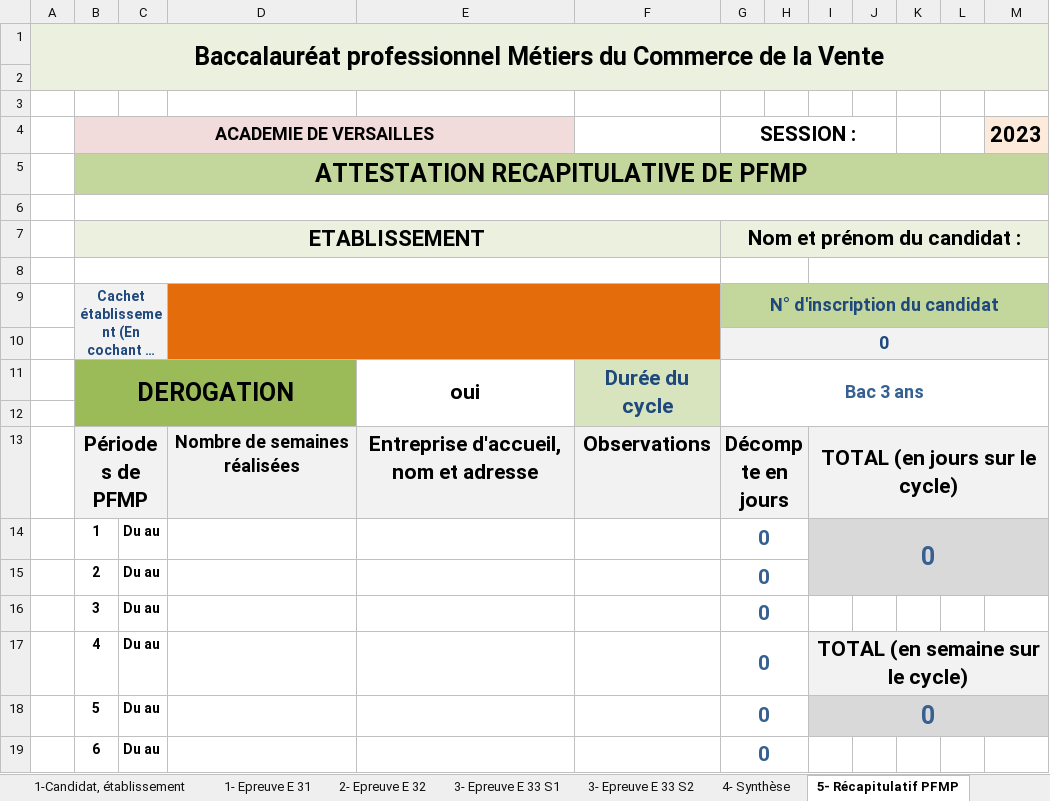
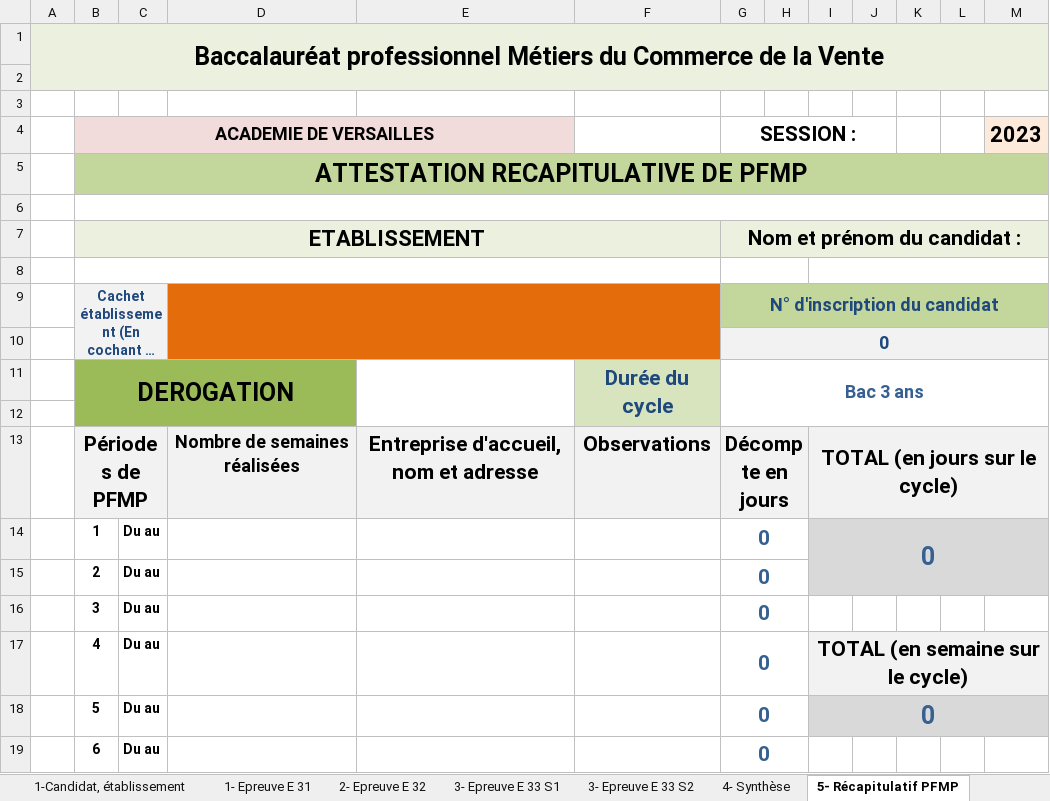
Before and after one commit to ntec19/ALIDade, an Excel workbook: MODELES/31213.xlsx, sheet 5- Récapitulatif PFMP, drawn as a sheet; long unchanged cells end in …; values as stored, in another font and other column widths than the file's, no borders; conditional formats not drawn; the diff names each change by its address in the sheet, - before the commit and + after, or states it on an @@ line.

Commit message:
20230403

```diff
--- a/MODELES/31213.xlsx (sheet 5- Récapitulatif PFMP)
+++ b/MODELES/31213.xlsx (sheet 5- Récapitulatif PFMP)
-E11: oui
+E11: (empty)
```
